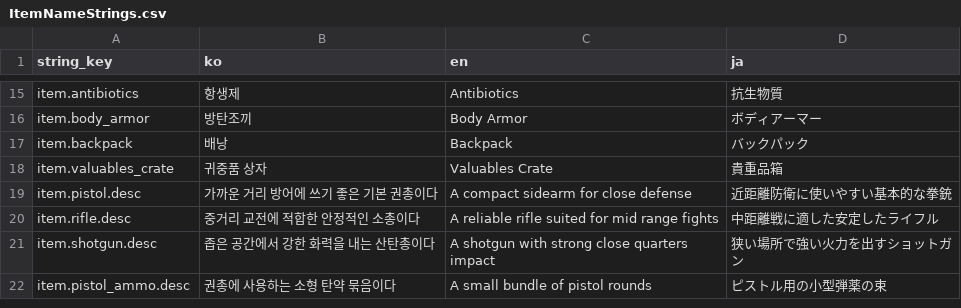
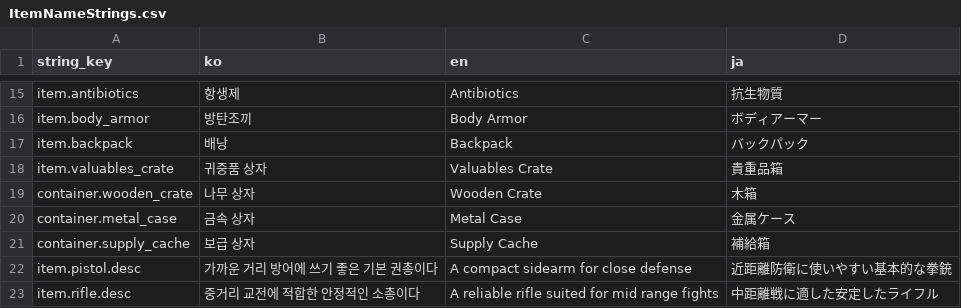
Before and after one commit to octopus7/extraction_shooter, a CSV file: TunaSweeper/Content/Data/ItemNameStrings.csv, drawn as a sheet; only a part is shown, gaps mark what is left out; the shorter side is filled out with more unchanged rows.

```diff
--- a/TunaSweeper/Content/Data/ItemNameStrings.csv
+++ b/TunaSweeper/Content/Data/ItemNameStrings.csv
@@ -18,2 +18,5 @@ item.backpack,배낭,Backpack,バックパック
 item.valuables_crate,귀중품 상자,Valuables Crate,貴重品箱
+container.wooden_crate,나무 상자,Wooden Crate,木箱
+container.metal_case,금속 상자,Metal Case,金属ケース
+container.supply_cache,보급 상자,Supply Cache,補給箱
 item.pistol.desc,가까운 거리 방어에 쓰기 좋은 기본 권총이다,A compact sidearm for close defense,近距離防衛に使いやすい基本的な拳銃
```
Also changed, not shown: 46 other files.
